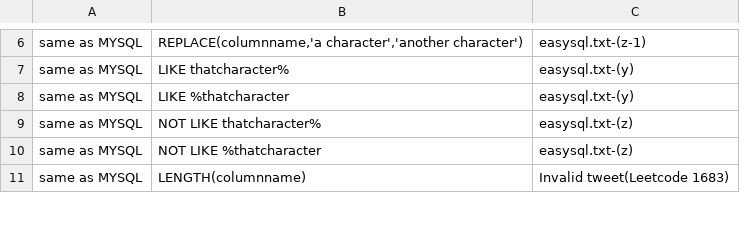
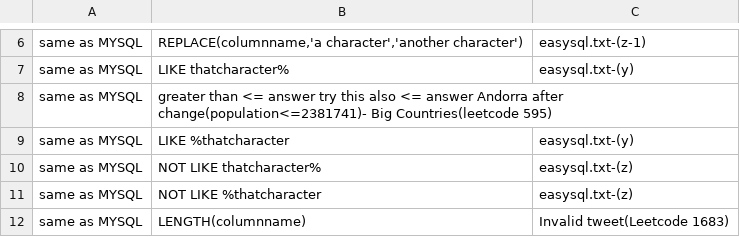
Before and after one commit to AmanJaiswal0919/SELFLEARNING-DATAENGINEER-NOTES, a CSV file: SQLVSPOSTGRESQL(function) refer leetcode.csv, drawn as a sheet; only a part is shown, gaps mark what is left out.

Commit message:
Update SQLVSPOSTGRESQL(function) refer leetcode.csv

```diff
--- a/SQLVSPOSTGRESQL(function) refer leetcode.csv
+++ b/SQLVSPOSTGRESQL(function) refer leetcode.csv
@@ -7,2 +7,3 @@ same as MYSQL,"REPLACE(columnname,'a character','another character')",easysql.tx
 same as MYSQL,LIKE  thatcharacter% ,easysql.txt-(y)
+same as MYSQL, greater than <= answer try this also <= answer Andorra after change(population<=2381741)- Big Countries(leetcode 595)
 same as MYSQL,LIKE   %thatcharacter,easysql.txt-(y)
```
